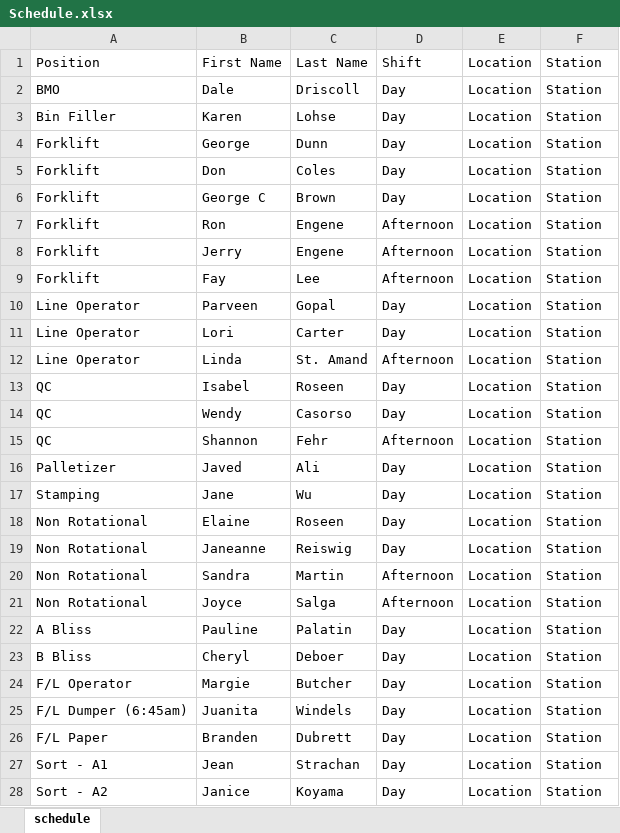
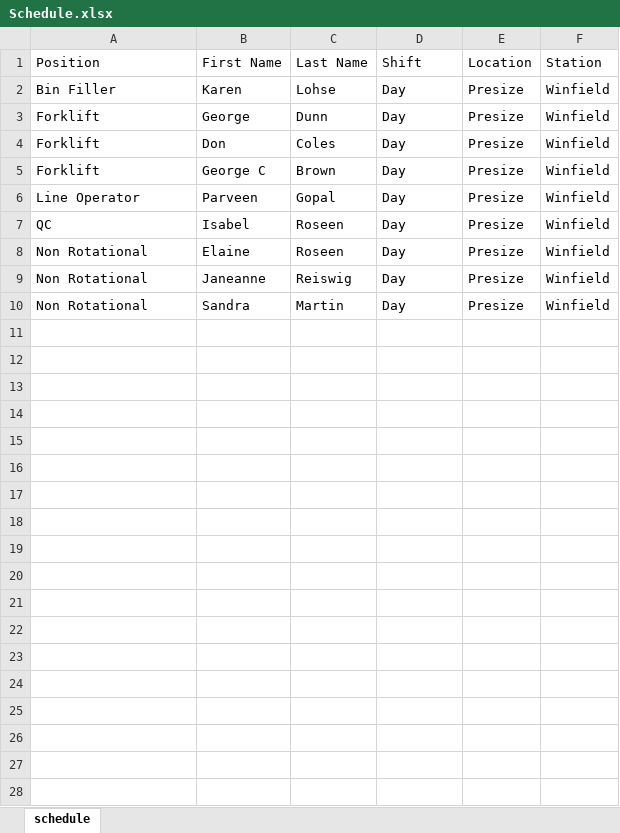
Before and after one commit to alanzanotto/bctree_schedule, an Excel workbook: Schedule.xlsx, sheet schedule, drawn as a sheet; only a part is shown; values as stored, in another font and other column widths than the file's, no borders; removed rows and columns are numbered as before the commit, all else as after; the diff covers the shown part only; the diff names each change by its address in the sheet, - before the commit and + after, or states it on an @@ line.

Commit message:
added station and facility to the excel spreedsheet generation

```diff
--- a/Schedule.xlsx (sheet schedule)
+++ b/Schedule.xlsx (sheet schedule)
-row 2: BMO | Dale | Driscoll | Day | Location | Station
-E2:E5 (Location): Location
+E2:E5 (Location): Presize
-F2:F5 (Station): Station
+F2:F5 (Station): Winfield
-row 7: Forklift | Ron | Engene | Afternoon | Location | Station
-row 8: Forklift | Jerry | Engene | Afternoon | Location | Station
-row 9: Forklift | Fay | Lee | Afternoon | Location | Station
-E6 (Location): Location
+E6 (Location): Presize
-F6 (Station): Station
+F6 (Station): Winfield
-row 11: Line Operator | Lori | Carter | Day | Location | Station
-row 12: Line Operator | Linda | St. Amand | Afternoon | Location | Station
-E7 (Location): Location
+E7 (Location): Presize
-F7 (Station): Station
+F7 (Station): Winfield
-row 14: QC | Wendy | Casorso | Day | Location | Station
-row 15: QC | Shannon | Fehr | Afternoon | Location | Station
-row 16: Palletizer | Javed | Ali | Day | Location | Station
-row 17: Stamping | Jane | Wu | Day | Location | Station
-E8:E10 (Location): Location
+E8:E10 (Location): Presize
-F8:F10 (Station): Station
+F8:F10 (Station): Winfield
-D10 (Shift): Afternoon
+D10 (Shift): Day
-row 21: Non Rotational | Joyce | Salga | Afternoon | Location | Station
-row 22: A Bliss | Pauline | Palatin | Day | Location | Station
-row 23: B Bliss | Cheryl | Deboer | Day | Location | Station
-row 24: F/L Operator | Margie | Butcher | Day | Location | Station
-row 25: F/L Dumper (6:45am) | Juanita | Windels | Day | Location | Station
-row 26: F/L Paper | Branden | Dubrett | Day | Location | Station
-row 27: Sort - A1 | Jean | Strachan | Day | Location | Station
-row 28: Sort - A2 | Janice | Koyama | Day | Location | Station
```
Also changed, not shown: 23 removed rows elsewhere in this sheet, 3 other files.
